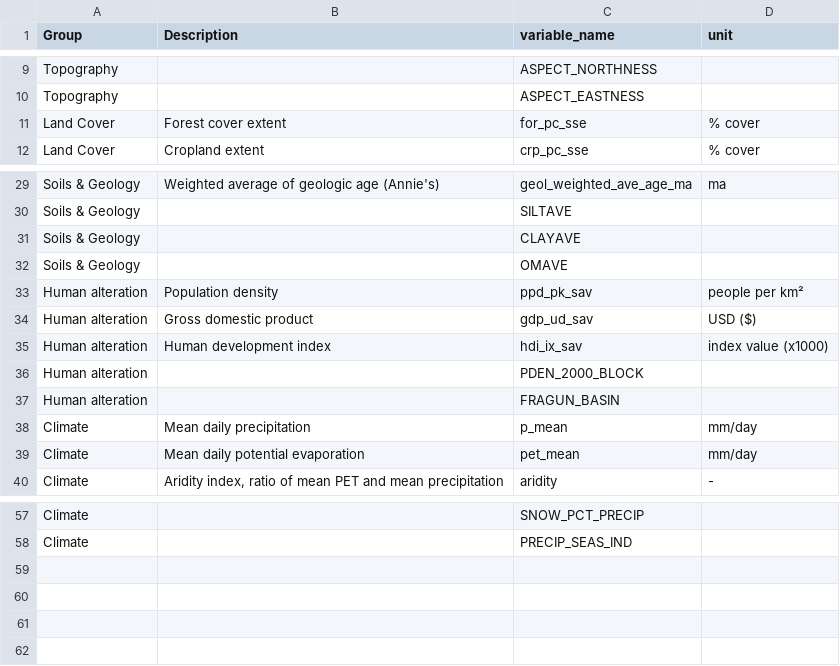
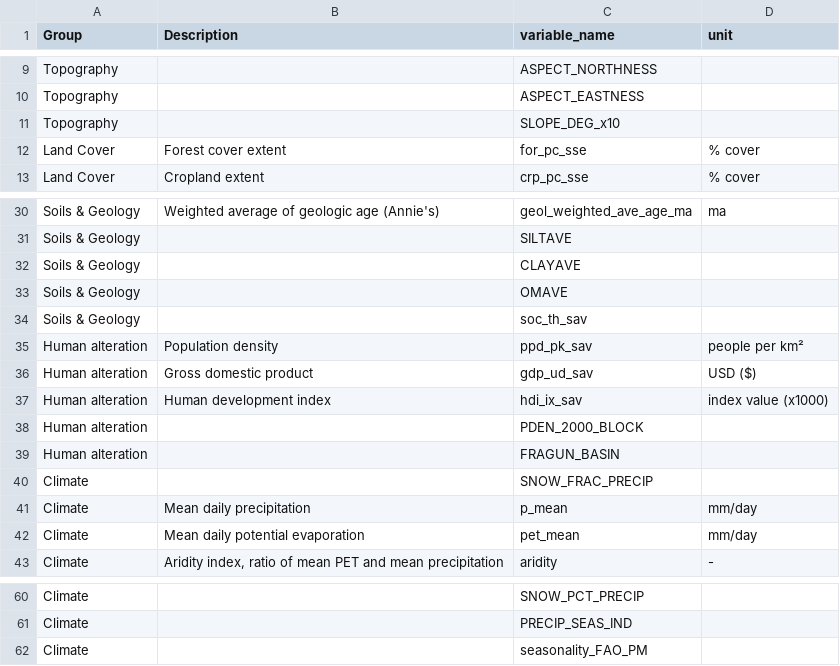
Before and after one commit to RY4GIT/signature-prediction, a CSV file: random_forest/visualize/plot_config_attrs_info.csv, drawn as a sheet; only a part is shown, gaps mark what is left out; the diff names each change by its address in the sheet, - before the commit and + after, or states it on an @@ line.

Commit message:
add more attrs in plot config

```diff
--- a/random_forest/visualize/plot_config_attrs_info.csv
+++ b/random_forest/visualize/plot_config_attrs_info.csv
+row 11: Topography |  | SLOPE_DEG_x10
+row 34: Soils & Geology |  | soc_th_sav
+row 40: Climate |  | SNOW_FRAC_PRECIP
+row 62: Climate |  | seasonality_FAO_PM
```
Also changed, not shown: 4 other files.
